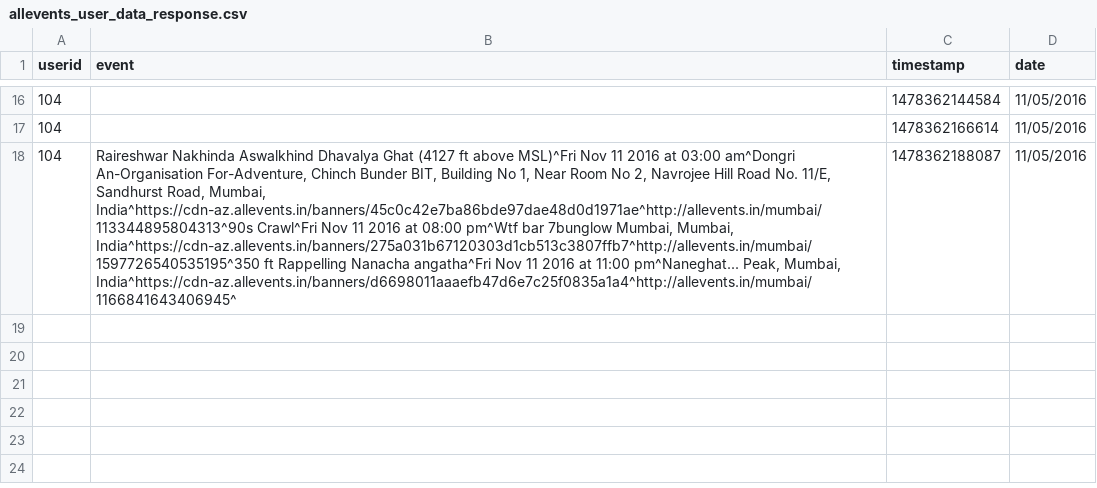
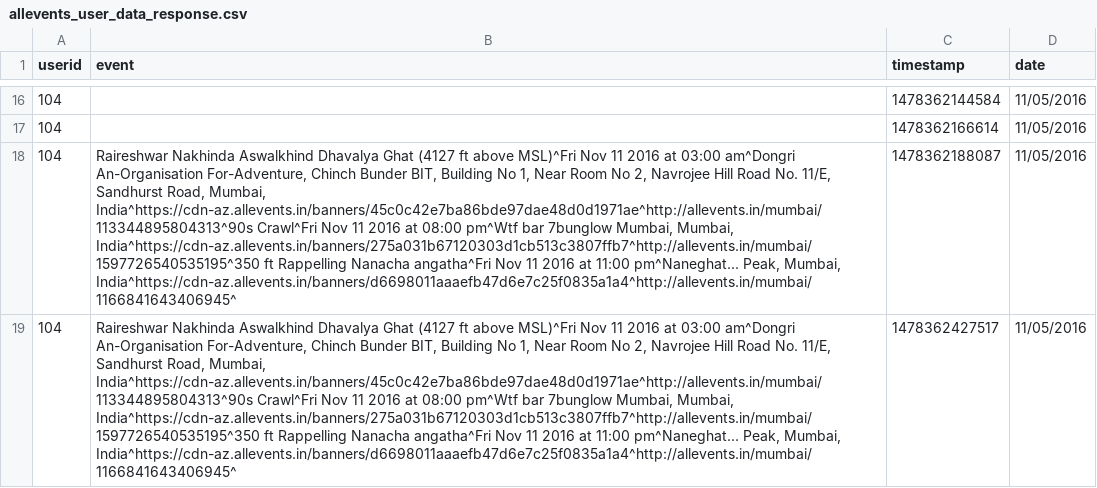
Before and after one commit to ruchir594/allevents, a CSV file: allevents_user_data_response.csv, drawn as a sheet; only a part is shown, gaps mark what is left out; the diff names each change by its address in the sheet, - before the commit and + after, or states it on an @@ line.

```diff
--- a/allevents_user_data_response.csv
+++ b/allevents_user_data_response.csv
+row 19: 104 | Raireshwar Nakhinda Aswalkhind Dhavalya Ghat (4127 ft above MSL)^Fri Nov 11 2016 at 03:00 am^Dongri An-Organisation For-Adventure, Chinch Bunder BIT, Building No 1, Near Room No 2, Navrojee Hill Road No. 11/E, Sandhurst Road, Mumbai, India^https://cdn-az.allevents.in/banners/45c0c42e7ba86bde97dae48d0d1971ae^http://allevents.in/mumbai/113344895804313^90s Crawl^Fri Nov 11 2016 at 08:00 pm^Wtf bar 7bunglow Mumbai, Mumbai, India^https://cdn-az.allevents.in/banners/275a031b67120303d1cb513c3807ffb7^http://allevents.in/mumbai/1597726540535195^350 ft Rappelling Nanacha angatha^Fri Nov 11 2016 at 11:00 pm^Naneghat... Peak, Mumbai, India^https://cdn-az.allevents.in/banners/d6698011aaaefb47d6e7c25f0835a1a4^http://allevents.in/mumbai/1166841643406945^ | 1478362427517 | 11/05/2016
```
Also changed, not shown: allevents_user_data.csv, 3 other files.
